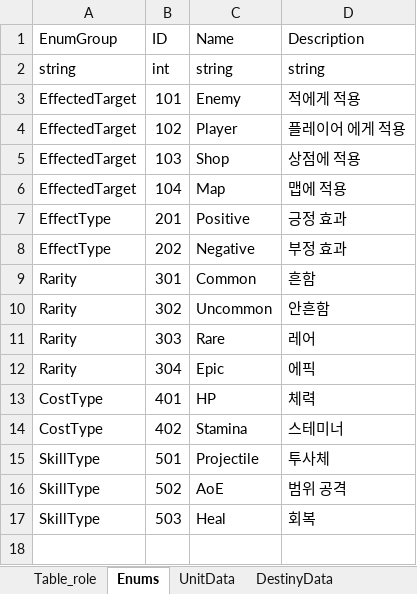
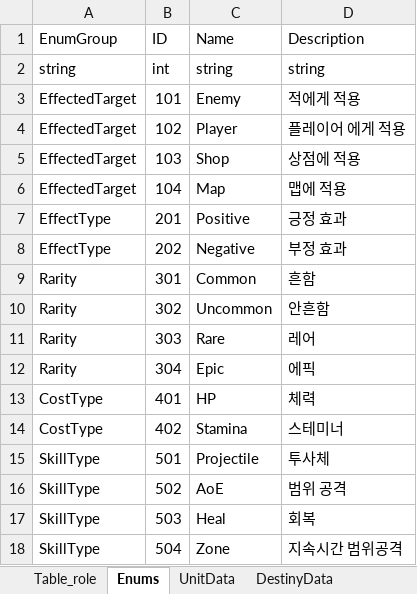
Before and after one commit to autos1123/CodeLike, an Excel workbook: Assets/DataTable/Data.xlsx, sheet Enums, drawn as a sheet; values as stored, in another font and other column widths than the file's, no borders; the diff names each change by its address in the sheet, - before the commit and + after, or states it on an @@ line.

```diff
--- a/Assets/DataTable/Data.xlsx (sheet Enums)
+++ b/Assets/DataTable/Data.xlsx (sheet Enums)
+row 18: SkillType | 504 | Zone | 지속시간 범위공격
```
Also changed, not shown: sheet ActiveItemEffectData, 13 other files.
